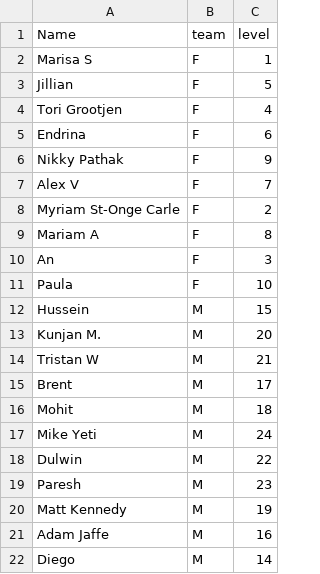
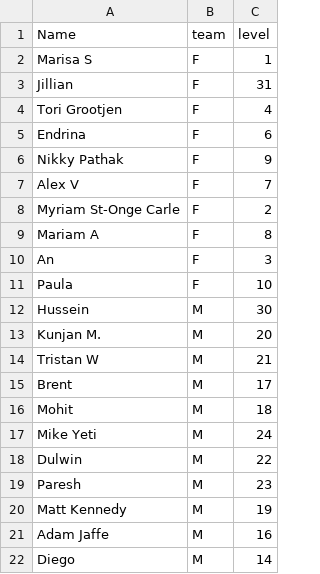
Before and after one commit to hsalemwalla/uwsquash_scheduler, a CSV file: player_info.csv, drawn as a sheet.

```diff
--- a/player_info.csv
+++ b/player_info.csv
@@ -2,3 +2,3 @@ Name,team,level
 Marisa S,F,1
-Jillian,F,5
+Jillian,F,31
 Tori Grootjen,F,4
@@ -11,3 +11,3 @@ An,F,3
 Paula,F,10
-Hussein,M,15
+Hussein,M,30
 Kunjan M.,M,20
```
Also changed, not shown: Thursday-may.csv, Tuesday-may.csv, 6 other files.
